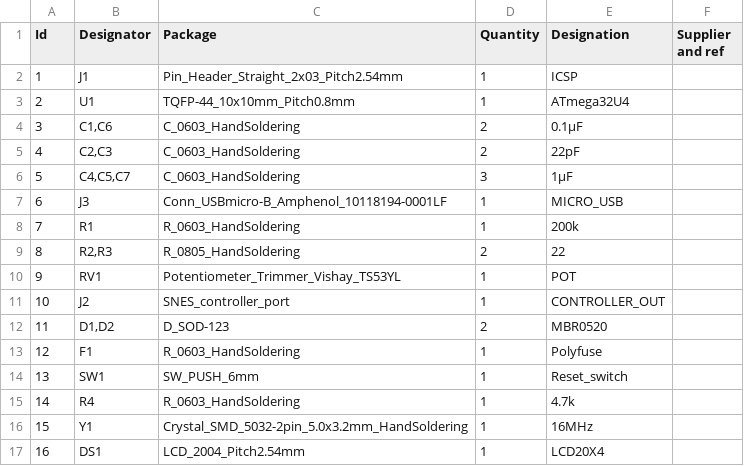
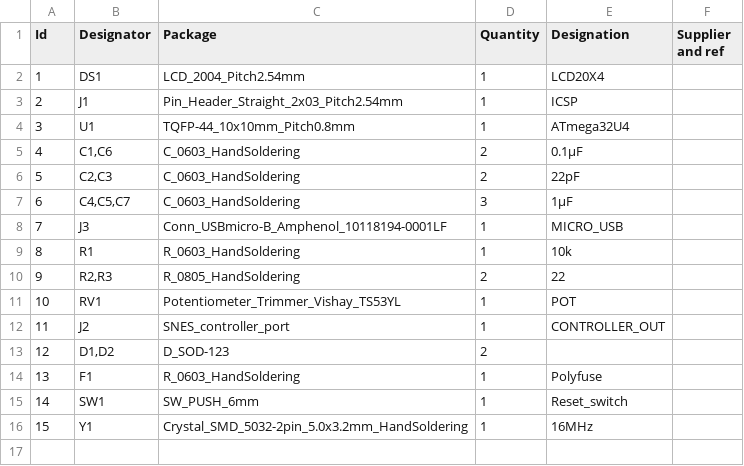
Before and after one commit to megari/SNES_controller_debugger, a CSV file: SNES_controller_debugger_1.csv, drawn as a sheet; removed rows and columns are numbered as before the commit, all else as after; the diff names each change by its address in the sheet, - before the commit and + after, or states it on an @@ line.

```diff
--- a/SNES_controller_debugger_1.csv
+++ b/SNES_controller_debugger_1.csv
@@ row 17 moved to row 2: 1 @@
@@ column A (Id) renumbered between rows 3 and 15 @@
-E9 (Designation): 200k
+E9 (Designation): 10k
-E13 (Designation): MBR0520
+E13 (Designation): (empty)
-row 15: 14 | R4 | R_0603_HandSoldering | 1 | 4.7k
```
Also changed, not shown: 12 other files.
